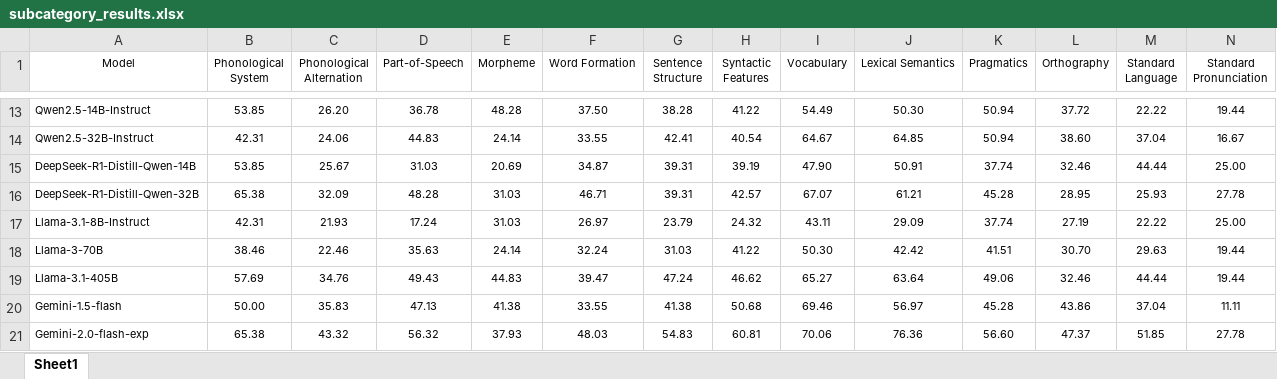
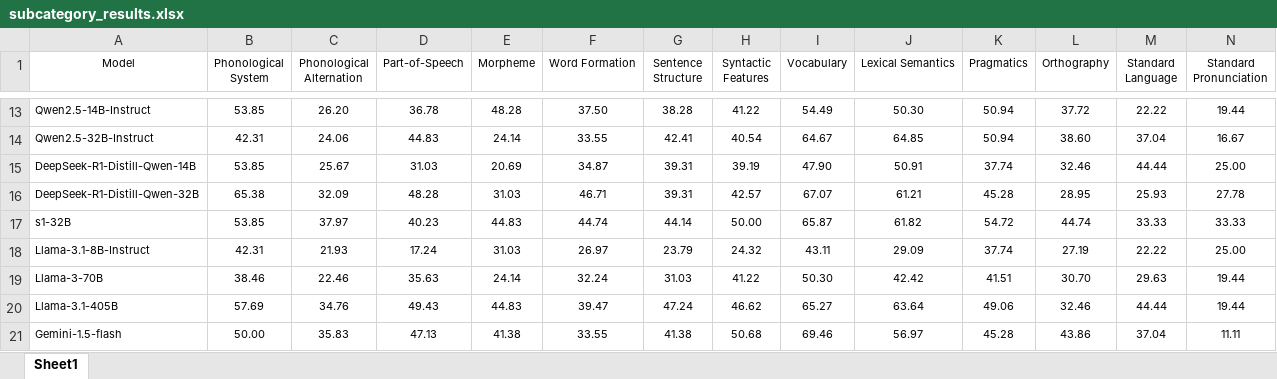
Before and after one commit to SungHo3268/KoGEM, an Excel workbook: analysis/assets/exp_results/subcategory_results.xlsx, sheet Sheet1, drawn as a sheet; only a part is shown, gaps mark what is left out; the shorter side is filled out with more unchanged rows; values as stored, in another font and other column widths than the file's, no borders; rows hold the shown columns only; the diff names each change by its address in the sheet, - before the commit and + after, or states it on an @@ line.

```diff
--- a/analysis/assets/exp_results/subcategory_results.xlsx (sheet Sheet1)
+++ b/analysis/assets/exp_results/subcategory_results.xlsx (sheet Sheet1)
+row 17: s1-32B | 53.85 | 37.97 | 40.23 | 44.83 | 44.74 | 44.14 | 50.00 | 65.87 | 61.82 | 54.72 | 44.74 | 33.33 | 33.33
```
Also changed, not shown: 7 other files.
